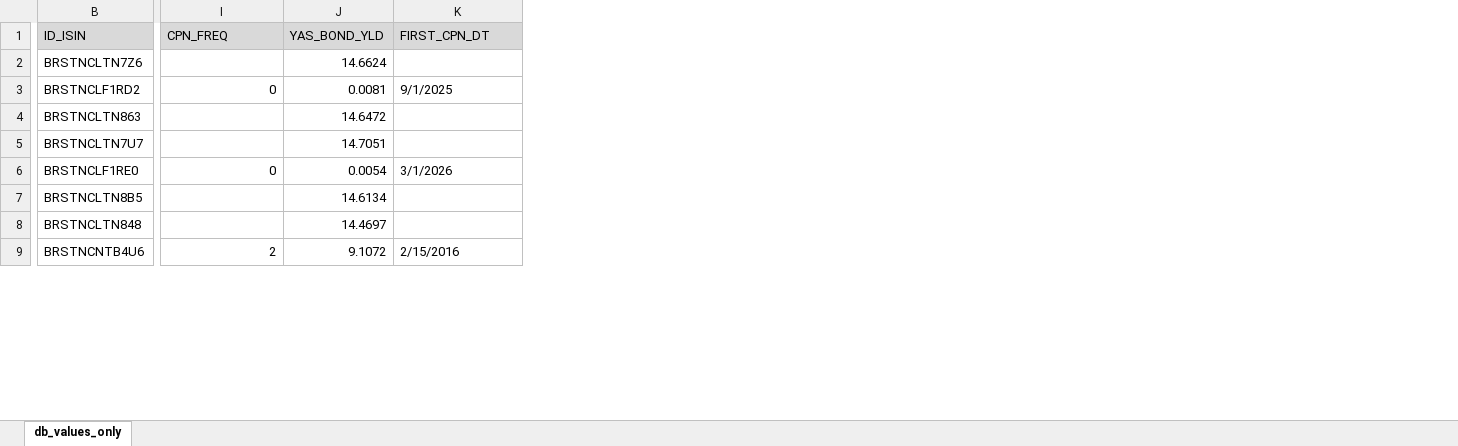
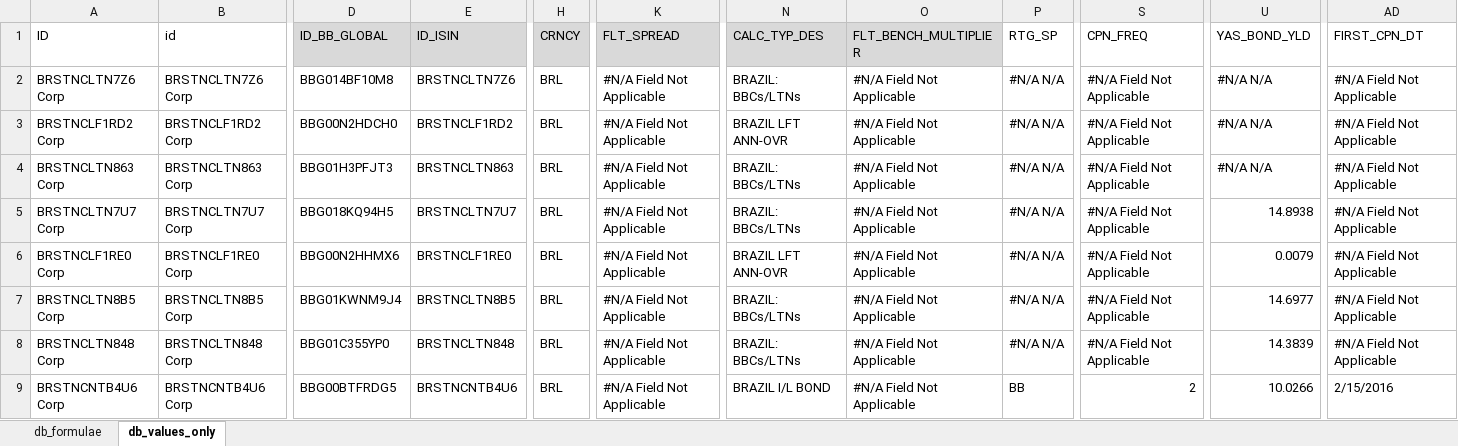
Before and after one commit to thiagossiqueira/light_spread_repo_for_py_anywhere, an Excel workbook: datos_y_modelos/Domestic/domestic_sovereign_curve_brazil.xlsx, sheet db_values_only, drawn as a sheet; only a part is shown, gaps mark what is left out; values as stored, in another font and other column widths than the file's, no borders; addresses are those after the commit; the diff covers the shown part only; the diff names each change by its address in the sheet, - before the commit and + after, or states it on an @@ line.

Commit message:
Implemented the spreads for sov bonds

```diff
--- a/datos_y_modelos/Domestic/domestic_sovereign_curve_brazil.xlsx (sheet db_values_only)
+++ b/datos_y_modelos/Domestic/domestic_sovereign_curve_brazil.xlsx (sheet db_values_only)
+sheet tab: db_formulae
+column A (ID), rows 2-9: BRSTNCLTN7Z6 Corp | BRSTNCLF1RD2 Corp | BRSTNCLTN863 Corp | BRSTNCLTN7U7 Corp | BRSTNCLF1RE0 Corp | BRSTNCLTN8B5 Corp | BRSTNCLTN848 Corp | BRSTNCNTB4U6 Corp
+column B (id), rows 2-9: BRSTNCLTN7Z6 Corp | BRSTNCLF1RD2 Corp | BRSTNCLTN863 Corp | BRSTNCLTN7U7 Corp | BRSTNCLF1RE0 Corp | BRSTNCLTN8B5 Corp | BRSTNCLTN848 Corp | BRSTNCNTB4U6 Corp
+column D (ID_BB_GLOBAL), rows 2-9: BBG014BF10M8 | BBG00N2HDCH0 | BBG01H3PFJT3 | BBG018KQ94H5 | BBG00N2HHMX6 | BBG01KWNM9J4 | BBG01C355YP0 | BBG00BTFRDG5
+column H (CRNCY), rows 2-9: all BRL
+column K (FLT_SPREAD), rows 2-9: all #N/A Field Not Applicable
+column N (CALC_TYP_DES), rows 2-9: BRAZIL: BBCs/LTNs | BRAZIL LFT ANN-OVR | BRAZIL: BBCs/LTNs | BRAZIL: BBCs/LTNs | BRAZIL LFT ANN-OVR | BRAZIL: BBCs/LTNs | BRAZIL: BBCs/LTNs | BRAZIL I/L BOND
+column O (FLT_BENCH_MULTIPLIER), rows 2-9: all #N/A Field Not Applicable
+column P (RTG_SP), rows 2-9: #N/A N/A | #N/A N/A | #N/A N/A | #N/A N/A | #N/A N/A | #N/A N/A | #N/A N/A | BB
-S1 fill: #D9D9D9
+S1 fill: none
-U1 fill: #D9D9D9
+U1 fill: none
-AD1 fill: #D9D9D9
+AD1 fill: none
-S2 (CPN_FREQ): (empty)
+S2 (CPN_FREQ): #N/A Field Not Applicable
-U2 (YAS_BOND_YLD): 14.6624
+U2 (YAS_BOND_YLD): #N/A N/A
-AD2 (FIRST_CPN_DT): (empty)
+AD2 (FIRST_CPN_DT): #N/A Field Not Applicable
-S3 (CPN_FREQ): 0
+S3 (CPN_FREQ): #N/A Field Not Applicable
-U3 (YAS_BOND_YLD): 0.0081
+U3 (YAS_BOND_YLD): #N/A N/A
-AD3 (FIRST_CPN_DT): 9/1/2025
+AD3 (FIRST_CPN_DT): #N/A Field Not Applicable
-S4:S5 (CPN_FREQ): (empty)
+S4:S5 (CPN_FREQ): #N/A Field Not Applicable
-U4 (YAS_BOND_YLD): 14.6472
+U4 (YAS_BOND_YLD): #N/A N/A
-AD4:AD5 (FIRST_CPN_DT): (empty)
+AD4:AD5 (FIRST_CPN_DT): #N/A Field Not Applicable
-U5 (YAS_BOND_YLD): 14.7051
+U5 (YAS_BOND_YLD): 14.8938
-S6 (CPN_FREQ): 0
+S6 (CPN_FREQ): #N/A Field Not Applicable
-U6 (YAS_BOND_YLD): 0.0054
+U6 (YAS_BOND_YLD): 0.0079
-AD6 (FIRST_CPN_DT): 3/1/2026
+AD6 (FIRST_CPN_DT): #N/A Field Not Applicable
-S7:S8 (CPN_FREQ): (empty)
+S7:S8 (CPN_FREQ): #N/A Field Not Applicable
-U7 (YAS_BOND_YLD): 14.6134
+U7 (YAS_BOND_YLD): 14.6977
-AD7:AD8 (FIRST_CPN_DT): (empty)
+AD7:AD8 (FIRST_CPN_DT): #N/A Field Not Applicable
-U8 (YAS_BOND_YLD): 14.4697
+U8 (YAS_BOND_YLD): 14.3839
-U9 (YAS_BOND_YLD): 9.1072
+U9 (YAS_BOND_YLD): 10.0266
```
Also changed, not shown: 18 added columns, 7 removed columns, 97 edited cells and cell formats elsewhere in this sheet, 10 other files.
